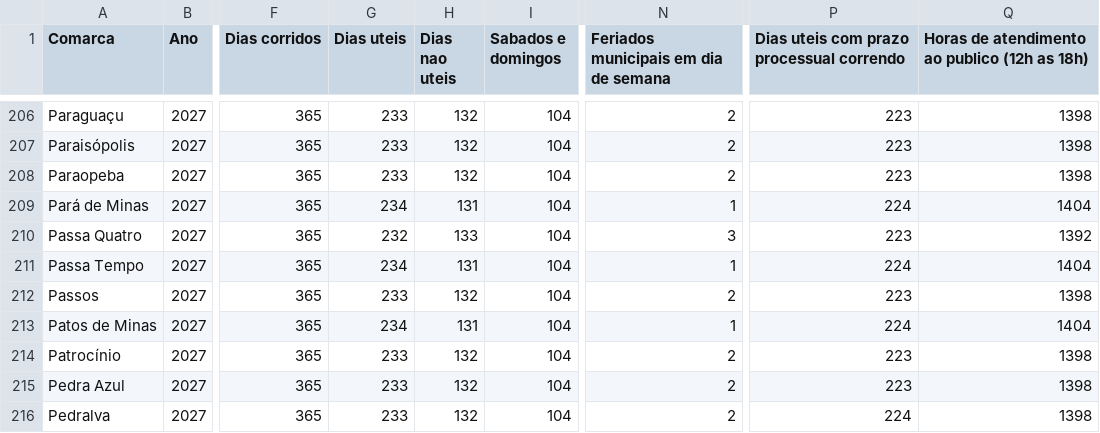
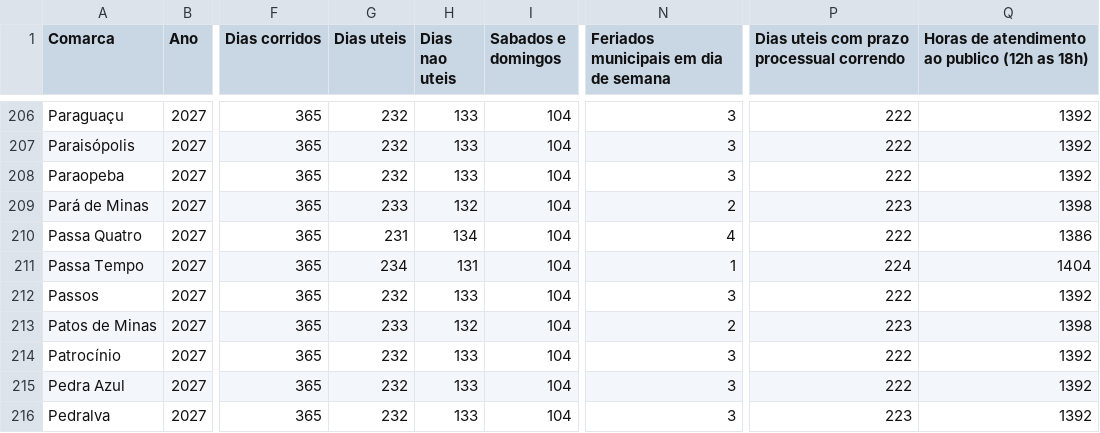
Before and after one commit to edvandroadolfopereira-bot/calendario-tjmg, a CSV file: docs/calendario-tjmg-2027.csv, drawn as a sheet; only a part is shown, gaps mark what is left out; the diff covers the shown part only; the diff names each change by its address in the sheet, - before the commit and + after, or states it on an @@ line.

```diff
--- a/docs/calendario-tjmg-2027.csv
+++ b/docs/calendario-tjmg-2027.csv
-G206:G208 (Dias uteis): 233
+G206:G208 (Dias uteis): 232
-H206:H208 (Dias nao uteis): 132
+H206:H208 (Dias nao uteis): 133
-N206:N208: 2
+N206:N208: 3
-P206:P208: 223
+P206:P208: 222
-Q206:Q208: 1398
+Q206:Q208: 1392
-G209 (Dias uteis): 234
+G209 (Dias uteis): 233
-H209 (Dias nao uteis): 131
+H209 (Dias nao uteis): 132
-N209: 1
+N209: 2
-P209: 224
+P209: 223
-Q209: 1404
+Q209: 1398
-G210 (Dias uteis): 232
+G210 (Dias uteis): 231
-H210 (Dias nao uteis): 133
+H210 (Dias nao uteis): 134
-N210: 3
+N210: 4
-P210: 223
+P210: 222
-Q210: 1392
+Q210: 1386
-G212 (Dias uteis): 233
+G212 (Dias uteis): 232
-H212 (Dias nao uteis): 132
+H212 (Dias nao uteis): 133
-N212: 2
+N212: 3
-P212: 223
+P212: 222
-Q212: 1398
+Q212: 1392
-G213 (Dias uteis): 234
+G213 (Dias uteis): 233
-H213 (Dias nao uteis): 131
+H213 (Dias nao uteis): 132
-N213: 1
+N213: 2
-P213: 224
+P213: 223
-Q213: 1404
+Q213: 1398
-G214:G216 (Dias uteis): 233
+G214:G216 (Dias uteis): 232
-H214:H216 (Dias nao uteis): 132
+H214:H216 (Dias nao uteis): 133
-N214:N216: 2
+N214:N216: 3
-P214:P215: 223
+P214:P215: 222
-Q214:Q216: 1398
+Q214:Q216: 1392
-P216: 224
+P216: 223
```
Also changed, not shown: 121 edited cells elsewhere in this file, 32 other files.
